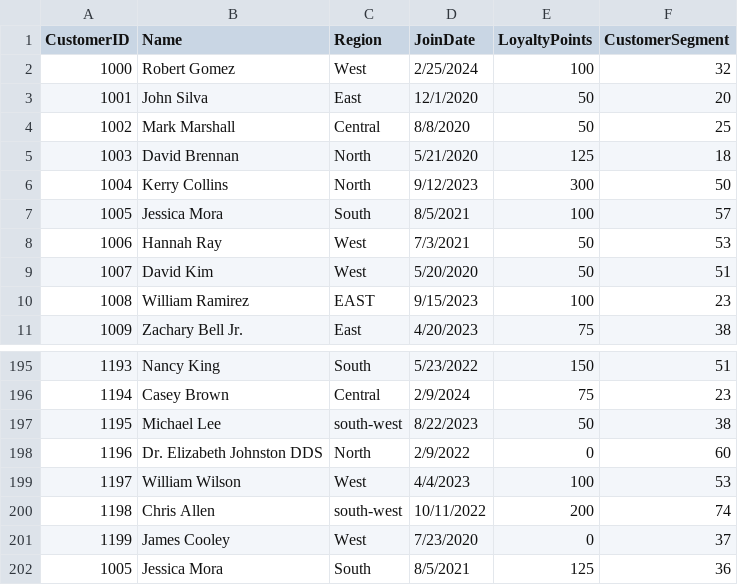
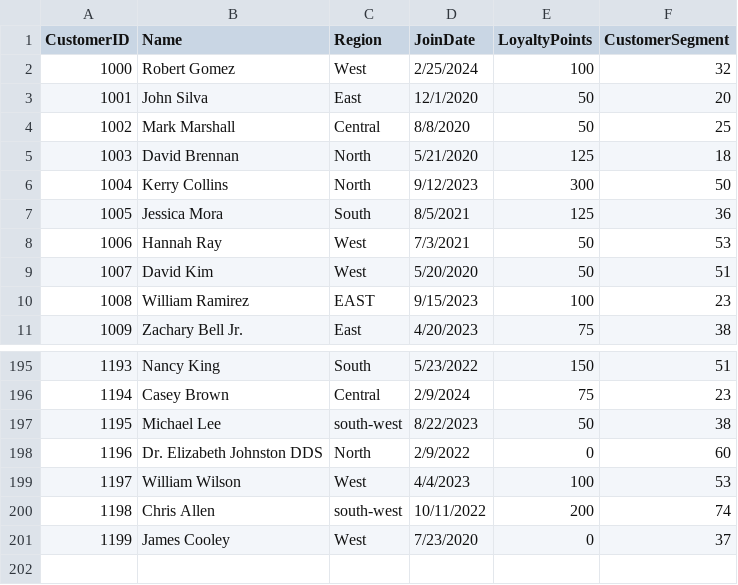
Before and after one commit to SSMITH4/store-smart-shelayne-smith, a CSV file: data/prepared/customers_prepared.csv, drawn as a sheet; only a part is shown, gaps mark what is left out.

Commit message:
reran script after duplicate removal 'customers_prepared.csv'

```diff
--- a/data/prepared/customers_prepared.csv
+++ b/data/prepared/customers_prepared.csv
@@ -6,3 +6,3 @@ CustomerID,Name,Region,JoinDate,LoyaltyPoints,CustomerSegment
 1004,Kerry Collins,North,9/12/2023,300,50
-1005,Jessica Mora,South,8/5/2021,100,57
+1005,Jessica Mora,South,8/5/2021,125,36
 1006,Hannah Ray,West,7/3/2021,50,53
@@ -201,2 +201 @@ CustomerID,Name,Region,JoinDate,LoyaltyPoints,CustomerSegment
 1199,James Cooley,West,7/23/2020,0,37
-1005,Jessica Mora,South,8/5/2021,125,36
```
